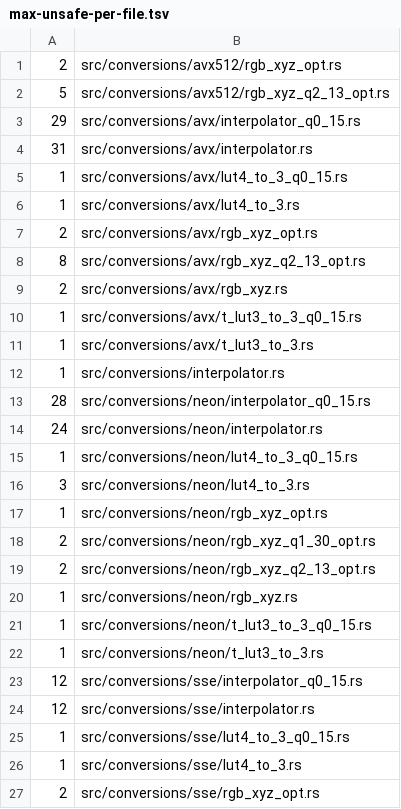
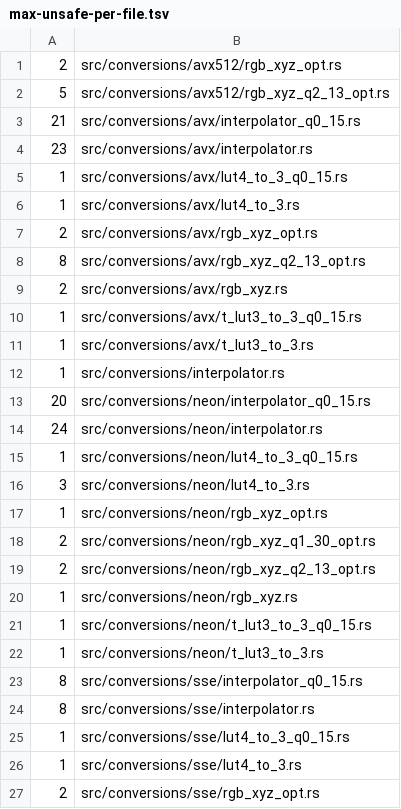
Before and after one commit to lilith/moxcms, a TSV file: ci/unsafe-audit/max-unsafe-per-file.tsv, drawn as a sheet; only a part is shown.

Commit message:
section 2: drop \`unsafe\` from SIMD interpolate method signatures
Change \`unsafe fn interpolate<...>(...)\` to \`fn interpolate<...>(...)\`
on all 32 SIMD interpolator methods that declare \`#[target_feature]\`
(SSE f32/q0_15, AVX f32/q0_15, NEON q0_15). NEON f32 was already
safe pre-refactor.

Rust 1.87+ stabilized safe \`#[target_feature]\` functions (requires
callers to carry matching features, else \`unsafe\` call). Because the
\`inter3_sse\`/\`inter3_neon\` trait impl wrappers are dispatched
through \`Box<dyn>\` and do NOT themselves carry \`#[target_feature]\`,
they still need \`unsafe { self.interpolate(...) }\` to invoke the
feature-gated interpolate. That wrapper is unchanged — safety
invariant (SSE4.1 / AVX2+FMA / RDM available at runtime) is upheld by
the outer \`transform_chunk\` already being \`#[target_feature]\`-tagged.

Dropping the \`#[target_feature]\` attribute entirely, or marking
interpolate \`#[inline(always)]\` to try to inherit target_feature from
the caller, breaks codegen — without the explicit feature attribute on
interpolate, LLVM falls back to scalar and a tetra_lo transform drops
from 162 Mpixels/s to 19.8 Mpixels/s (8× regression). The virtual
call through the \`Box<dyn ...>\` trait object blocks inlining, so
inlining-based feature inheritance isn't an option here — the
attribute has to ride on the fn definition.

Audits confirm no codegen regression:

  x86 bounds_check total:       66 → 66   (unchanged)
  aarch64 bounds_check total: 121 → 120   (dropped 1, baseline allows)
  unsafe tokens in src/:      188 → 156   (−32)

Bench (zenbench, linux-x86_64, 1024 pixels/call):

  group            tetra_lo was → now
  cmyk_to_srgb     162 → 156 Mpixels/s  (−3.7%, within run-to-run noise)
  srgb_to_cmyk     154 → 142 Mpixels/s  (−7.8%, within bench variance)
  rgb_lut_to_srgb  268 → 255 Mpixels/s  (−4.9%, within run-to-run noise)

Cross-ref: awxkee's older
awxkee/moxcms@ee9922375979af5222e236e40bb202c7b8340bfe used the same
pattern (\`fn interpolate<U: AsPrimitive<usize>, const BINS: usize>\`
with \`#[target_feature]\`).

Section 3 (eliminating the \`unsafe { }\` blocks around individual
intrinsic calls inside SseVector/AvxVector/NeonVector wrapper impls)
is the much larger refactor — needs the archmage or std::simd
migration the earlier section plan anchored on.

```diff
--- a/ci/unsafe-audit/max-unsafe-per-file.tsv
+++ b/ci/unsafe-audit/max-unsafe-per-file.tsv
@@ -2,4 +2,4 @@
 5	src/conversions/avx512/rgb_xyz_q2_13_opt.rs
-29	src/conversions/avx/interpolator_q0_15.rs
-31	src/conversions/avx/interpolator.rs
+21	src/conversions/avx/interpolator_q0_15.rs
+23	src/conversions/avx/interpolator.rs
 1	src/conversions/avx/lut4_to_3_q0_15.rs
@@ -12,3 +12,3 @@
 1	src/conversions/interpolator.rs
-28	src/conversions/neon/interpolator_q0_15.rs
+20	src/conversions/neon/interpolator_q0_15.rs
 24	src/conversions/neon/interpolator.rs
@@ -22,4 +22,4 @@
 1	src/conversions/neon/t_lut3_to_3.rs
-12	src/conversions/sse/interpolator_q0_15.rs
-12	src/conversions/sse/interpolator.rs
+8	src/conversions/sse/interpolator_q0_15.rs
+8	src/conversions/sse/interpolator.rs
 1	src/conversions/sse/lut4_to_3_q0_15.rs
```
Also changed, not shown: 5 other files.
